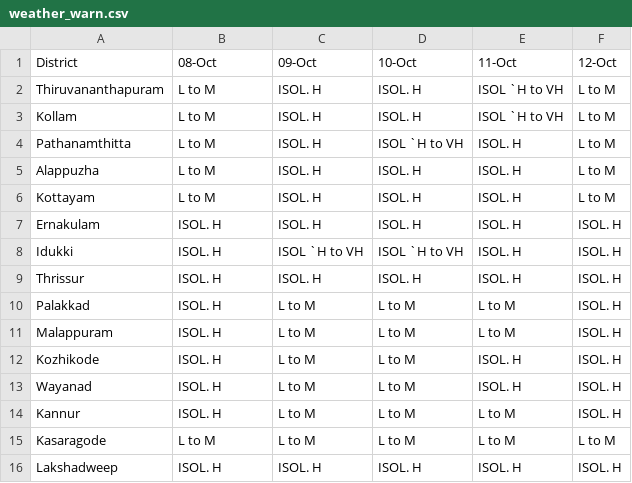
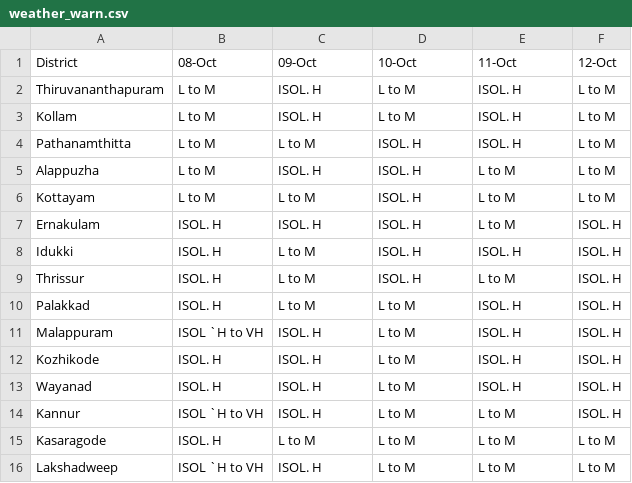
Before and after one commit to arungop/kerala-weather-collector, a CSV file: data/weather_warn.csv, drawn as a sheet.

```diff
--- a/data/weather_warn.csv
+++ b/data/weather_warn.csv
@@ -1,16 +1,16 @@
 District,08-Oct,09-Oct,10-Oct,11-Oct,12-Oct
-Thiruvananthapuram,L to M,ISOL. H,ISOL. H,ISOL `H to VH,L to M
-Kollam,L to M,ISOL. H,ISOL. H,ISOL `H to VH,L to M
-Pathanamthitta,L to M,ISOL. H,ISOL `H to VH,ISOL. H,L to M
-Alappuzha,L to M,ISOL. H,ISOL. H,ISOL. H,L to M
-Kottayam,L to M,ISOL. H,ISOL. H,ISOL. H,L to M
-Ernakulam,ISOL. H,ISOL. H,ISOL. H,ISOL. H,ISOL. H
-Idukki,ISOL. H,ISOL `H to VH,ISOL `H to VH,ISOL. H,ISOL. H
-Thrissur,ISOL. H,ISOL. H,ISOL. H,ISOL. H,ISOL. H
-Palakkad,ISOL. H,L to M,L to M,L to M,ISOL. H
-Malappuram,ISOL. H,L to M,L to M,L to M,ISOL. H
-Kozhikode,ISOL. H,L to M,L to M,ISOL. H,ISOL. H
-Wayanad,ISOL. H,L to M,L to M,ISOL. H,ISOL. H
-Kannur,ISOL. H,L to M,L to M,L to M,ISOL. H
-Kasaragode,L to M,L to M,L to M,L to M,L to M
-Lakshadweep,ISOL. H,ISOL. H,ISOL. H,ISOL. H,ISOL. H
+Thiruvananthapuram,L to M,ISOL. H,L to M,ISOL. H,L to M
+Kollam,L to M,ISOL. H,L to M,ISOL. H,L to M
+Pathanamthitta,L to M,L to M,ISOL. H,ISOL. H,L to M
+Alappuzha,L to M,ISOL. H,ISOL. H,L to M,L to M
+Kottayam,L to M,L to M,ISOL. H,L to M,L to M
+Ernakulam,ISOL. H,ISOL. H,ISOL. H,L to M,ISOL. H
+Idukki,ISOL. H,L to M,ISOL. H,ISOL. H,ISOL. H
+Thrissur,ISOL. H,L to M,ISOL. H,L to M,ISOL. H
+Palakkad,ISOL. H,L to M,L to M,ISOL. H,ISOL. H
+Malappuram,ISOL `H to VH,ISOL. H,L to M,ISOL. H,ISOL. H
+Kozhikode,ISOL. H,ISOL. H,L to M,ISOL. H,ISOL. H
+Wayanad,ISOL. H,ISOL. H,L to M,ISOL. H,ISOL. H
+Kannur,ISOL `H to VH,ISOL. H,L to M,L to M,ISOL. H
+Kasaragode,ISOL. H,L to M,L to M,L to M,L to M
+Lakshadweep,ISOL `H to VH,ISOL. H,L to M,L to M,L to M
```
Also changed, not shown: docs/data/weather_warn.csv, 3 other files.
